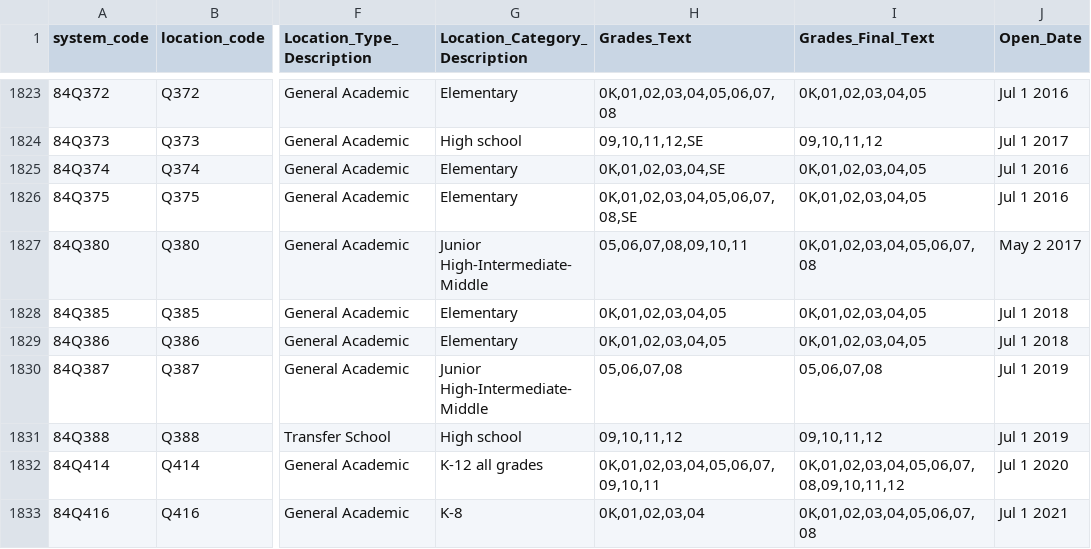
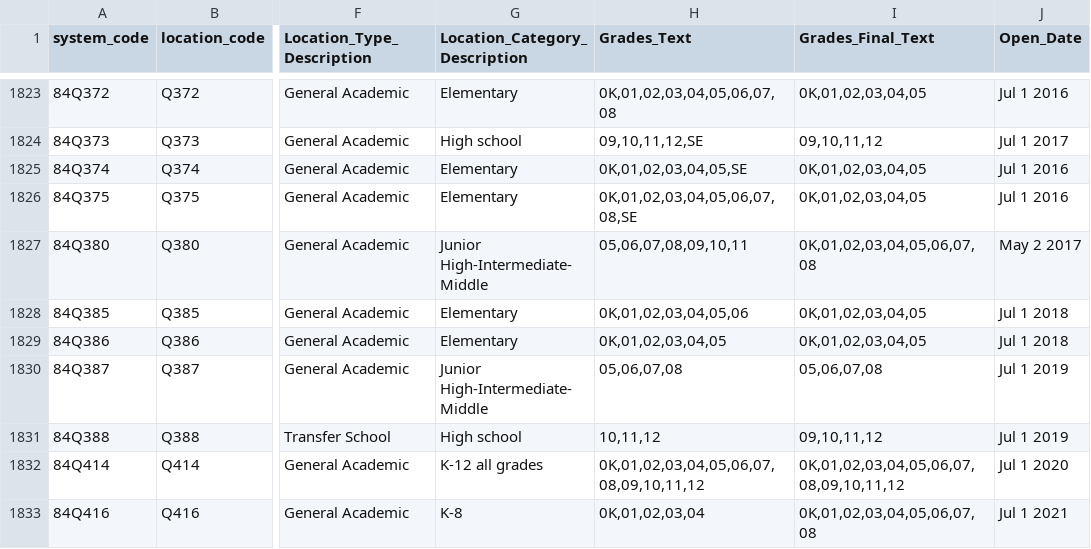
Before and after one commit to dsimoes-doe/LCGMS, a CSV file: LCGMSSupertableTEXT.csv, drawn as a sheet; only a part is shown, gaps mark what is left out; the diff covers the shown part only; the diff names each change by its address in the sheet, - before the commit and + after, or states it on an @@ line.

Commit message:
Update LCGMSSupertableTEXT.csv

```diff
--- a/LCGMSSupertableTEXT.csv
+++ b/LCGMSSupertableTEXT.csv
-H1825 (Grades_Text): 0K,01,02,03,04,SE
+H1825 (Grades_Text): 0K,01,02,03,04,05,SE
-H1828 (Grades_Text): 0K,01,02,03,04,05
+H1828 (Grades_Text): 0K,01,02,03,04,05,06
-H1831 (Grades_Text): 09,10,11,12
+H1831 (Grades_Text): 10,11,12
-H1832 (Grades_Text): 0K,01,02,03,04,05,06,07,09,10,11
+H1832 (Grades_Text): 0K,01,02,03,04,05,06,07,08,09,10,11,12
```
Also changed, not shown: 168 edited cells elsewhere in this file.
